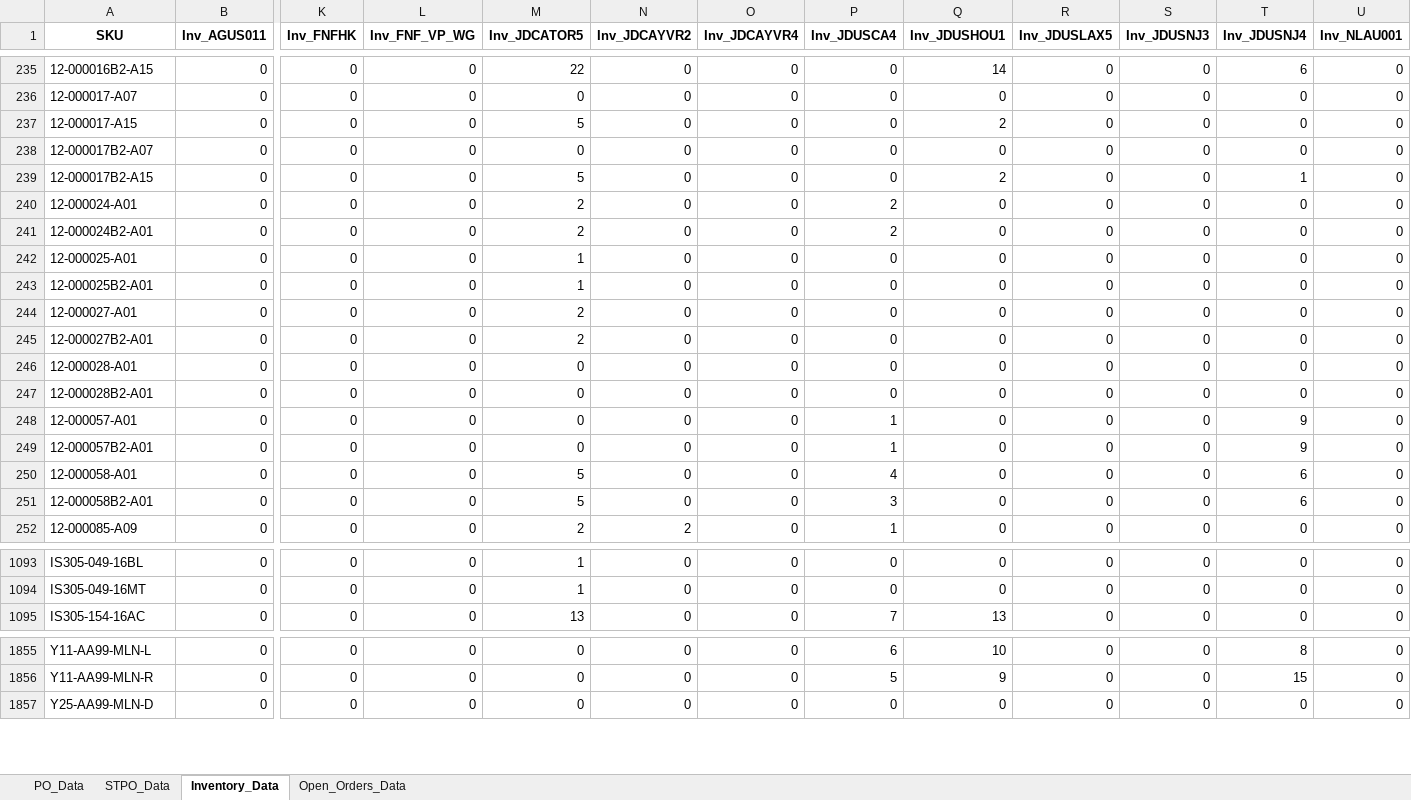
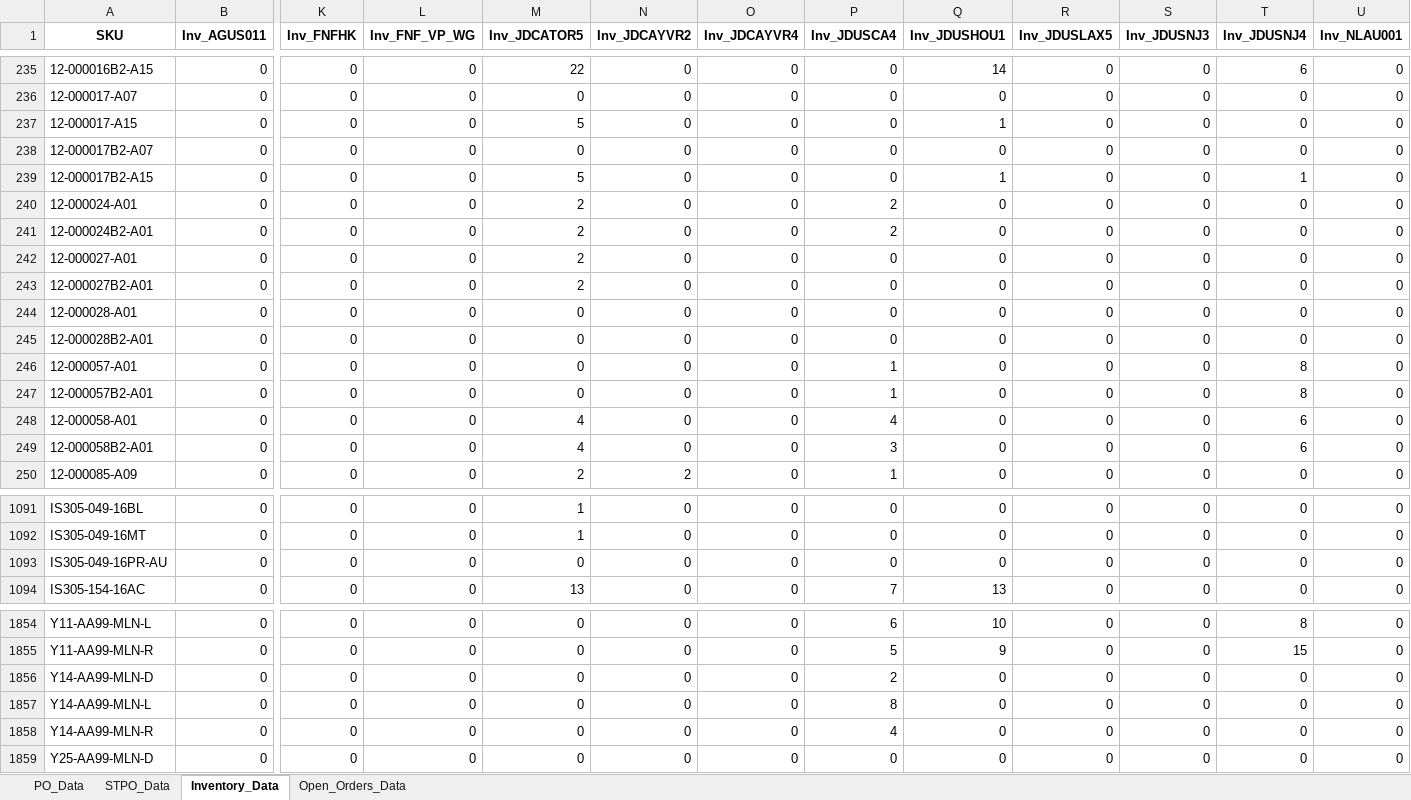
Before and after one commit to tom-valencia/eta-eccang-report, an Excel workbook: eccang_eta_report.xlsx, sheet Inventory_Data, drawn as a sheet; only a part is shown, gaps mark what is left out; values as stored, in another font and other column widths than the file's, no borders; removed rows and columns are numbered as before the commit, all else as after; rows hold the shown columns only; the diff covers the shown part only; the diff names each change by its address in the sheet, - before the commit and + after, or states it on an @@ line.

```diff
--- a/eccang_eta_report.xlsx (sheet Inventory_Data)
+++ b/eccang_eta_report.xlsx (sheet Inventory_Data)
-Q237 (Inv_JDUSHOU1): 2
+Q237 (Inv_JDUSHOU1): 1
-Q239 (Inv_JDUSHOU1): 2
+Q239 (Inv_JDUSHOU1): 1
-row 242: 12-000025-A01 | 0 | 0 | 0 | 1 | 0 | 0 | 0 | 0 | 0 | 0 | 0 | 0
-row 243: 12-000025B2-A01 | 0 | 0 | 0 | 1 | 0 | 0 | 0 | 0 | 0 | 0 | 0 | 0
-T246:T247 (Inv_JDUSNJ4): 9
+T246:T247 (Inv_JDUSNJ4): 8
-M248:M249 (Inv_JDCATOR5): 5
+M248:M249 (Inv_JDCATOR5): 4
+row 1093: IS305-049-16PR-AU | 0 | 0 | 0 | 0 | 0 | 0 | 0 | 0 | 0 | 0 | 0 | 0
+row 1856: Y14-AA99-MLN-D | 0 | 0 | 0 | 0 | 0 | 0 | 2 | 0 | 0 | 0 | 0 | 0
+row 1857: Y14-AA99-MLN-L | 0 | 0 | 0 | 0 | 0 | 0 | 8 | 0 | 0 | 0 | 0 | 0
+row 1858: Y14-AA99-MLN-R | 0 | 0 | 0 | 0 | 0 | 0 | 4 | 0 | 0 | 0 | 0 | 0
```
Also changed, not shown: 2 added rows and 162 edited cells elsewhere in this sheet, sheet Open_Orders_Data, sheet STPO_Data, sheet PO_Data.
